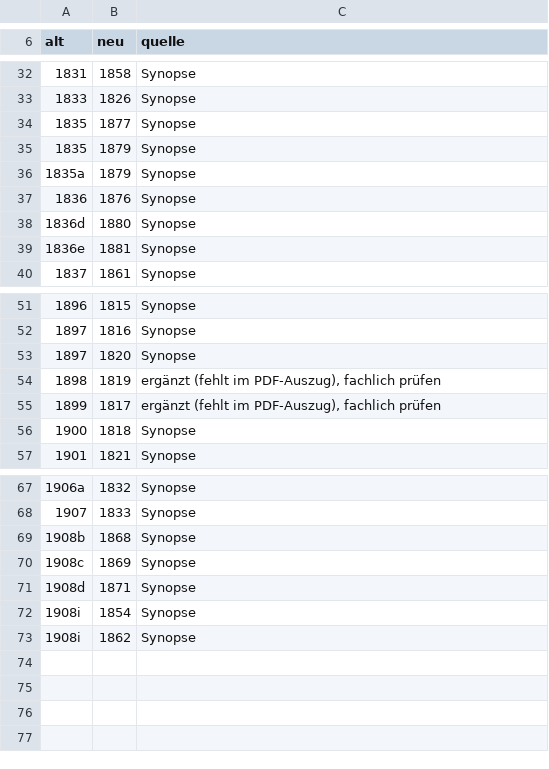
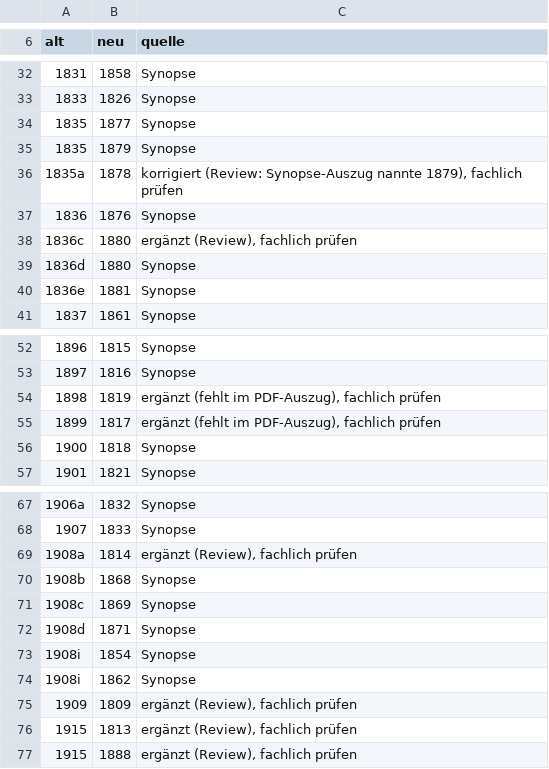
Before and after one commit to politpatrick/lexikon-scraper, a CSV file: src/lexikon/data/reform2023_bgb.csv, drawn as a sheet; only a part is shown, gaps mark what is left out.

```diff
--- a/src/lexikon/data/reform2023_bgb.csv
+++ b/src/lexikon/data/reform2023_bgb.csv
@@ -35,4 +35,5 @@ alt;neu;quelle
 1835;1879;Synopse
-1835a;1879;Synopse
+1835a;1878;korrigiert (Review: Synopse-Auszug nannte 1879), fachlich prüfen
 1836;1876;Synopse
+1836c;1880;ergänzt (Review), fachlich prüfen
 1836d;1880;Synopse
@@ -52,3 +53,2 @@ alt;neu;quelle
 1897;1816;Synopse
-1897;1820;Synopse
 1898;1819;ergänzt (fehlt im PDF-Auszug), fachlich prüfen
@@ -68,2 +68,3 @@ alt;neu;quelle
 1907;1833;Synopse
+1908a;1814;ergänzt (Review), fachlich prüfen
 1908b;1868;Synopse
@@ -73 +74,4 @@ alt;neu;quelle
 1908i;1862;Synopse
+1909;1809;ergänzt (Review), fachlich prüfen
+1915;1813;ergänzt (Review), fachlich prüfen
+1915;1888;ergänzt (Review), fachlich prüfen
```
Also changed, not shown: 8 other files.
